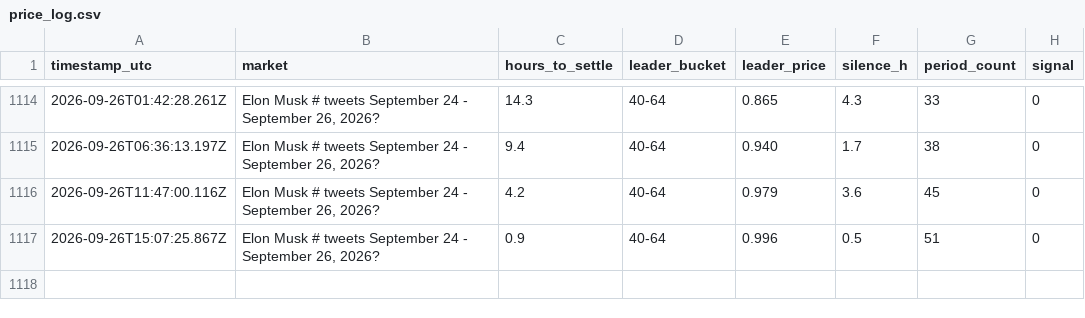
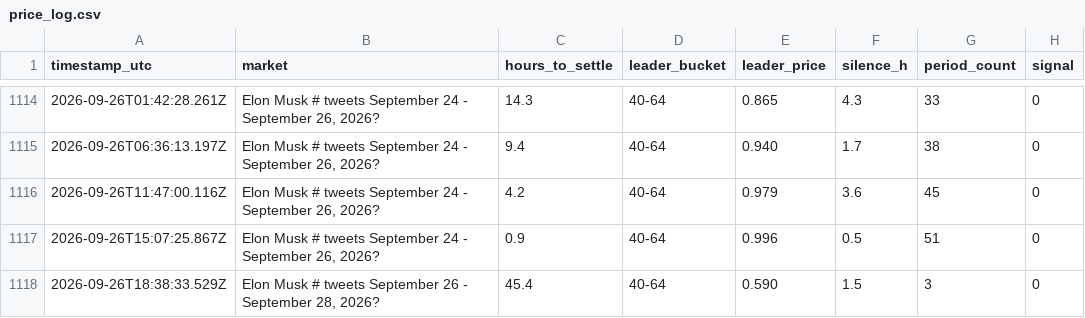
Before and after one commit to josephci/EMX, a CSV file: data/price_log.csv, drawn as a sheet; only a part is shown, gaps mark what is left out.

```diff
--- a/data/price_log.csv
+++ b/data/price_log.csv
@@ -1117 +1117,2 @@ timestamp_utc,market,hours_to_settle,leader_bucket,leader_price,silence_h,period
 2026-09-26T15:07:25.867Z,"Elon Musk # tweets September 24 - September 26, 2026?",0.9,"40-64",0.996,0.5,51,0
+2026-09-26T18:38:33.529Z,"Elon Musk # tweets September 26 - September 28, 2026?",45.4,"40-64",0.590,1.5,3,0
```
Also changed, not shown: 4 other files.
